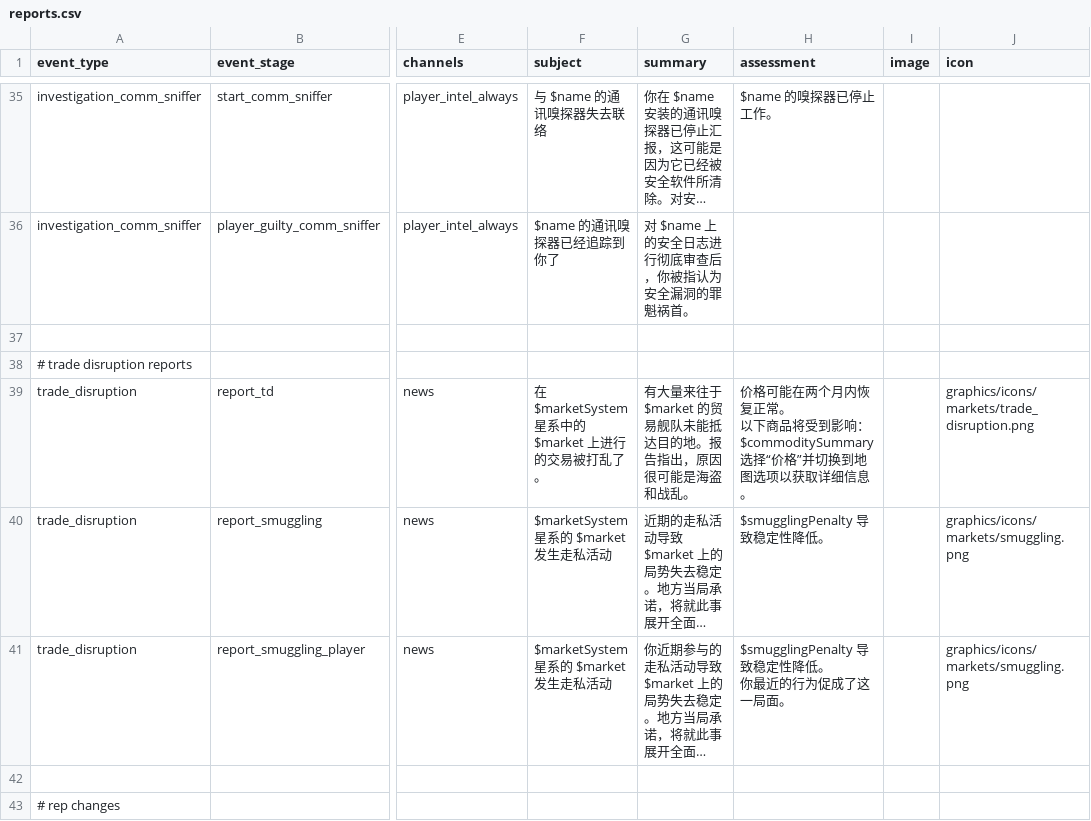
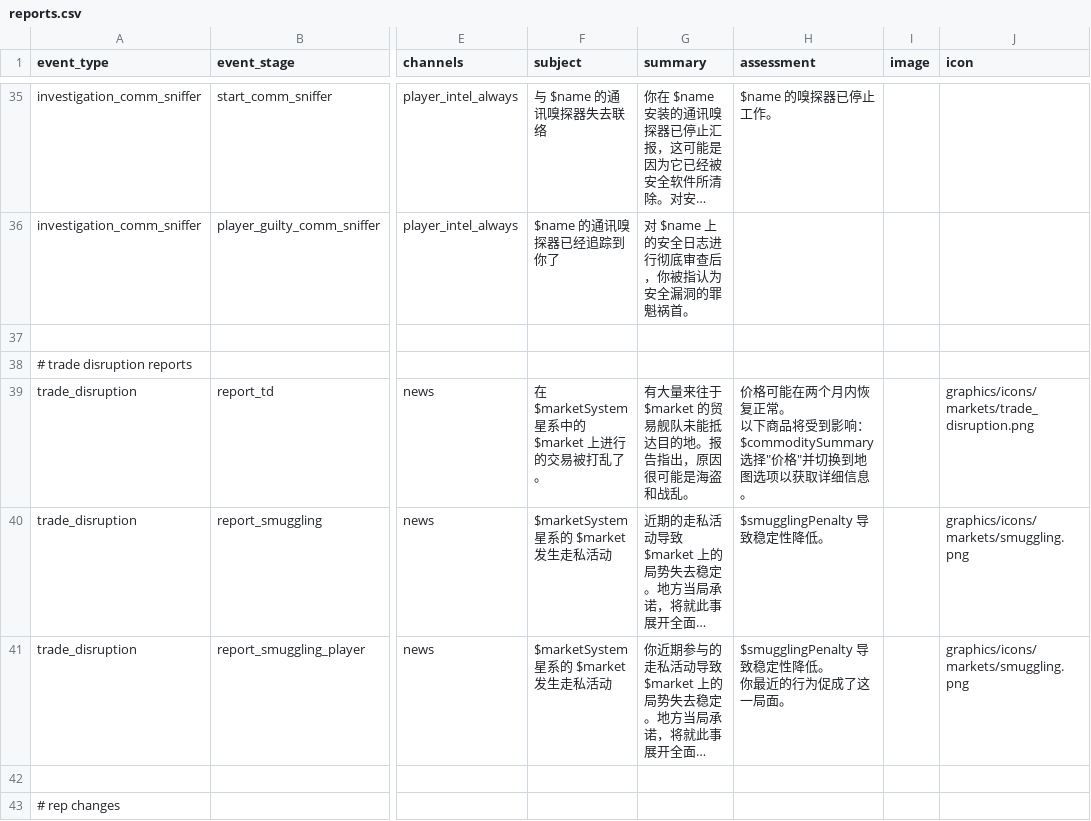
Before and after one commit to TruthOriginem/Starsector-Localization-CN, a CSV file: localization/data/campaign/reports.csv, drawn as a sheet; only a part is shown, gaps mark what is left out; long unchanged cells end in …; ↵ is a line break in a cell; the diff names each change by its address in the sheet, - before the commit and + after, or states it on an @@ line.

```diff
--- a/localization/data/campaign/reports.csv
+++ b/localization/data/campaign/reports.csv
-H39 (assessment): …$commoditySummary ↵ 选择“价格”并切换到…
+H39 (assessment): …$commoditySummary ↵ 选择"价格"并切换到…
```
Also changed, not shown: localization/data/strings/descriptions.csv, 1 other file.
